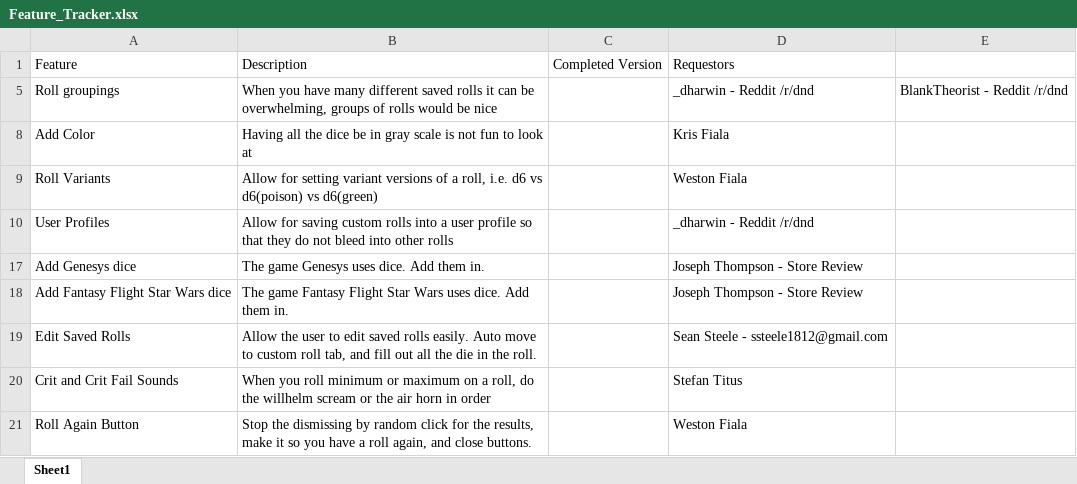
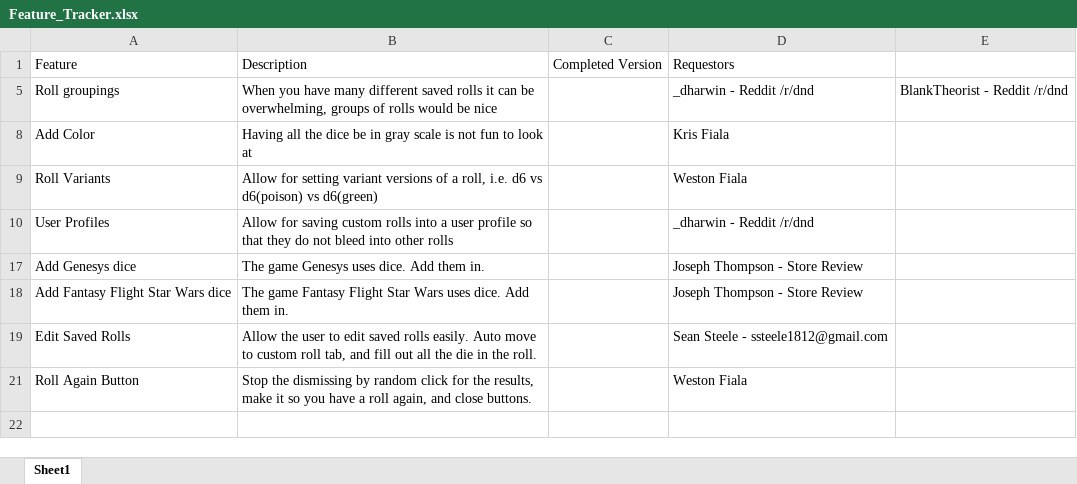
Before and after one commit to westonsfiala/CustomDiceRoller, an Excel workbook: Feature_Tracker.xlsx, sheet Sheet1, drawn as a sheet; values as stored, in another font and other column widths than the file's, no borders; the diff names each change by its address in the sheet, - before the commit and + after, or states it on an @@ line.

```diff
--- a/Feature_Tracker.xlsx (sheet Sheet1)
+++ b/Feature_Tracker.xlsx (sheet Sheet1)
-row 20: Crit and Crit Fail Sounds | When you roll minimum or maximum on a roll, do the willhelm scream or the air horn in order |  | Stefan Titus
```
Also changed, not shown: hidden cells, 2 other files.
